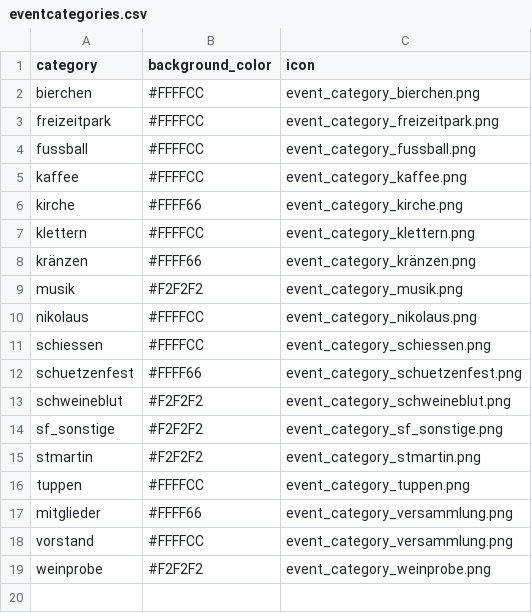
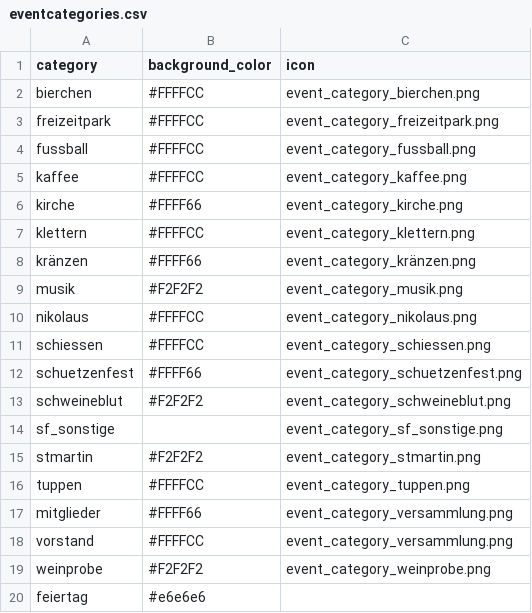
Before and after one commit to kronzucker/calendar, a CSV file: src/main/resources/eventcategory/eventcategories.csv, drawn as a sheet.

```diff
--- a/src/main/resources/eventcategory/eventcategories.csv
+++ b/src/main/resources/eventcategory/eventcategories.csv
@@ -13,3 +13,3 @@ schuetzenfest;#FFFF66;event_category_schuetzenfest.png
 schweineblut;#F2F2F2;event_category_schweineblut.png
-sf_sonstige;#F2F2F2;event_category_sf_sonstige.png
+sf_sonstige;;event_category_sf_sonstige.png
 stmartin;#F2F2F2;event_category_stmartin.png
@@ -19 +19,2 @@ vorstand;#FFFFCC;event_category_versammlung.png
 weinprobe;#F2F2F2;event_category_weinprobe.png
+feiertag;#e6e6e6;
```
Also changed, not shown: 9 other files.
